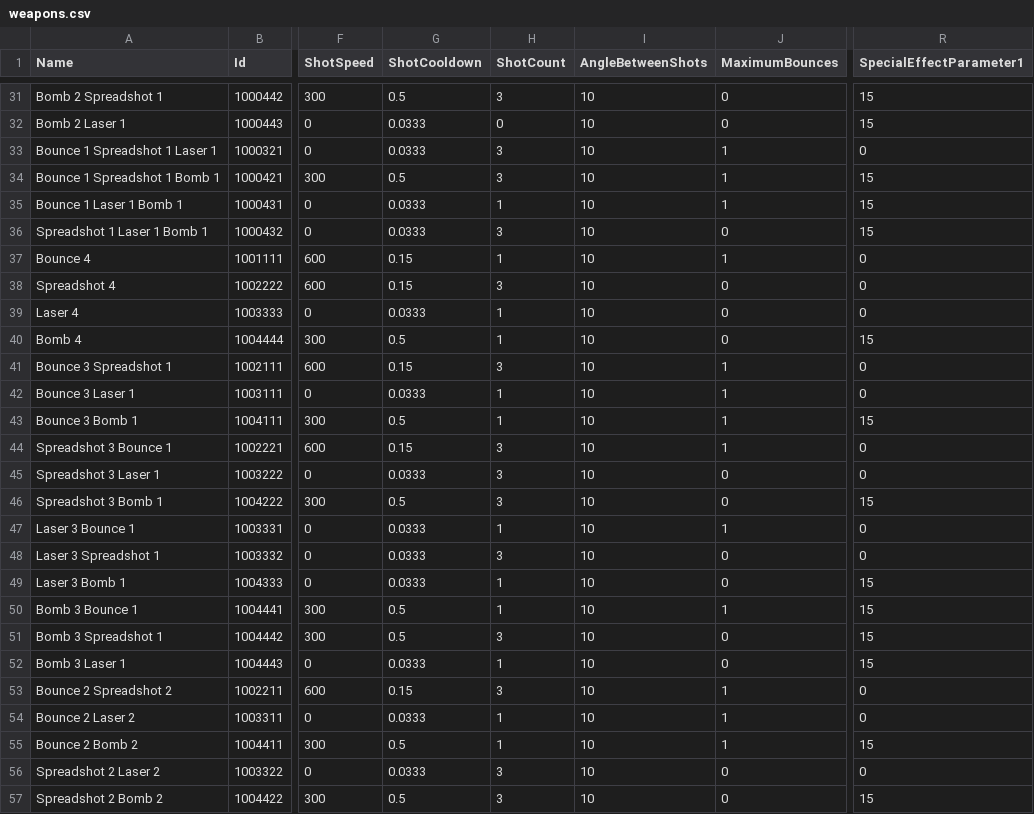
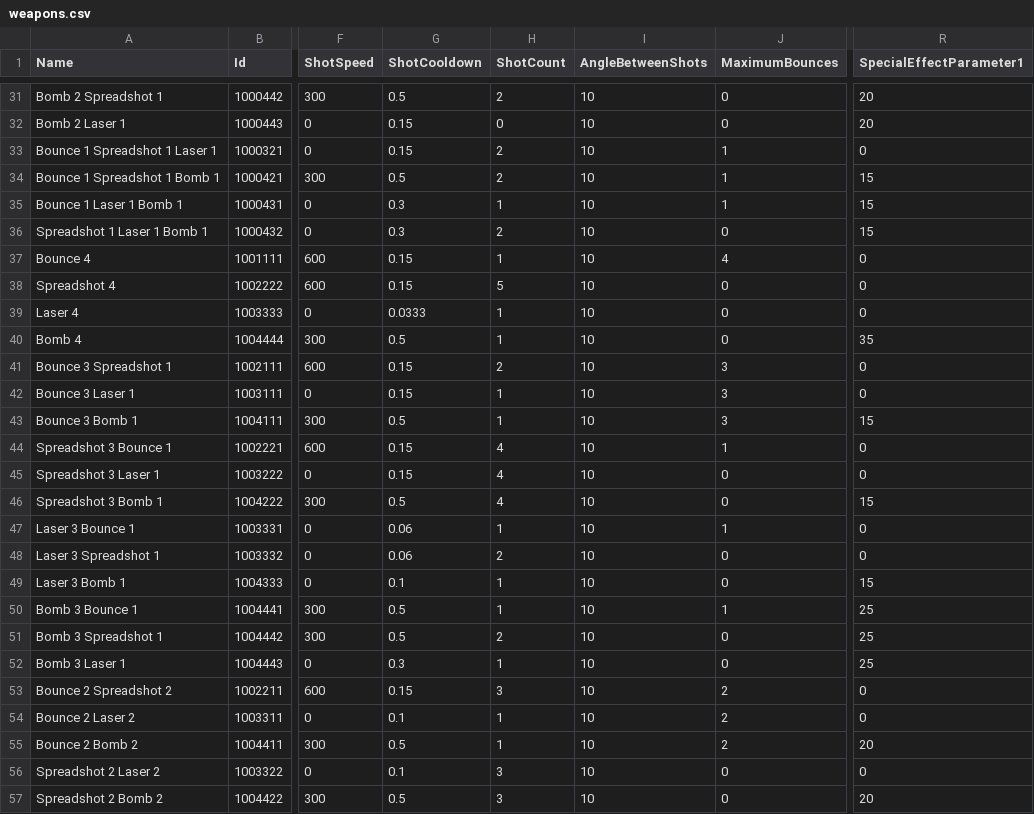
Before and after one commit to DrSkipper/Watchlist, a CSV file: Sheets/weapons.csv, drawn as a sheet; only a part is shown, gaps mark what is left out; the diff covers the shown part only; the diff names each change by its address in the sheet, - before the commit and + after, or states it on an @@ line.

```diff
--- a/Sheets/weapons.csv
+++ b/Sheets/weapons.csv
-H31 (ShotCount): 3
+H31 (ShotCount): 2
-R31:R32 (SpecialEffectParameter1): 15
+R31:R32 (SpecialEffectParameter1): 20
-G32:G33 (ShotCooldown): 0.0333
+G32:G33 (ShotCooldown): 0.15
-H33:H34 (ShotCount): 3
+H33:H34 (ShotCount): 2
-G35:G36 (ShotCooldown): 0.0333
+G35:G36 (ShotCooldown): 0.3
-H36 (ShotCount): 3
+H36 (ShotCount): 2
-J37 (MaximumBounces): 1
+J37 (MaximumBounces): 4
-H38 (ShotCount): 3
+H38 (ShotCount): 5
-R40 (SpecialEffectParameter1): 15
+R40 (SpecialEffectParameter1): 35
-H41 (ShotCount): 3
+H41 (ShotCount): 2
-J41:J43 (MaximumBounces): 1
+J41:J43 (MaximumBounces): 3
-G42 (ShotCooldown): 0.0333
+G42 (ShotCooldown): 0.15
-H44:H46 (ShotCount): 3
+H44:H46 (ShotCount): 4
-G45 (ShotCooldown): 0.0333
+G45 (ShotCooldown): 0.15
-G47:G48 (ShotCooldown): 0.0333
+G47:G48 (ShotCooldown): 0.06
-H48 (ShotCount): 3
+H48 (ShotCount): 2
-G49 (ShotCooldown): 0.0333
+G49 (ShotCooldown): 0.1
-R50:R52 (SpecialEffectParameter1): 15
+R50:R52 (SpecialEffectParameter1): 25
-H51 (ShotCount): 3
+H51 (ShotCount): 2
-G52 (ShotCooldown): 0.0333
+G52 (ShotCooldown): 0.3
-J53:J55 (MaximumBounces): 1
+J53:J55 (MaximumBounces): 2
-G54 (ShotCooldown): 0.0333
+G54 (ShotCooldown): 0.1
-R55 (SpecialEffectParameter1): 15
+R55 (SpecialEffectParameter1): 20
-G56 (ShotCooldown): 0.0333
+G56 (ShotCooldown): 0.1
-R57 (SpecialEffectParameter1): 15
+R57 (SpecialEffectParameter1): 20
```
Also changed, not shown: 50 edited cells elsewhere in this file, 4 other files.
